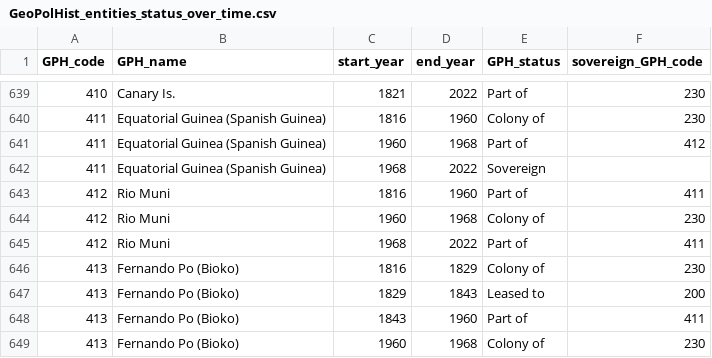
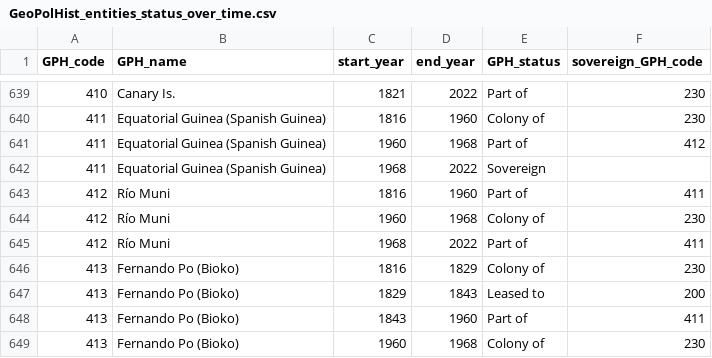
Before and after one commit to medialab/GeoPolHist, a CSV file: data/GeoPolHist_entities_status_over_time.csv, drawn as a sheet; only a part is shown, gaps mark what is left out.

Commit message:
accent issue

```diff
--- a/data/GeoPolHist_entities_status_over_time.csv
+++ b/data/GeoPolHist_entities_status_over_time.csv
@@ -642,5 +642,5 @@ GPH_code,GPH_name,start_year,end_year,GPH_status,sovereign_GPH_code
 411,Equatorial Guinea (Spanish Guinea),1968,2022,Sovereign,
-412,Rio Muni,1816,1960,Part of,411
-412,Rio Muni,1960,1968,Colony of,230
-412,Rio Muni,1968,2022,Part of,411
+412,Río Muni,1816,1960,Part of,411
+412,Río Muni,1960,1968,Colony of,230
+412,Río Muni,1968,2022,Part of,411
 413,Fernando Po (Bioko),1816,1829,Colony of,230
```
